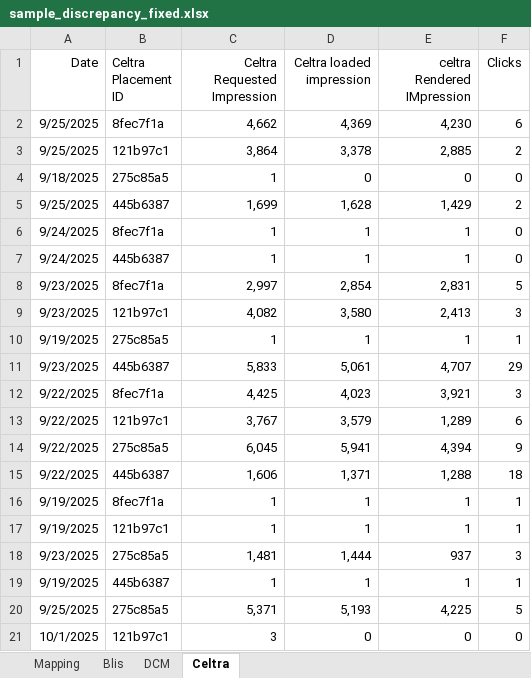
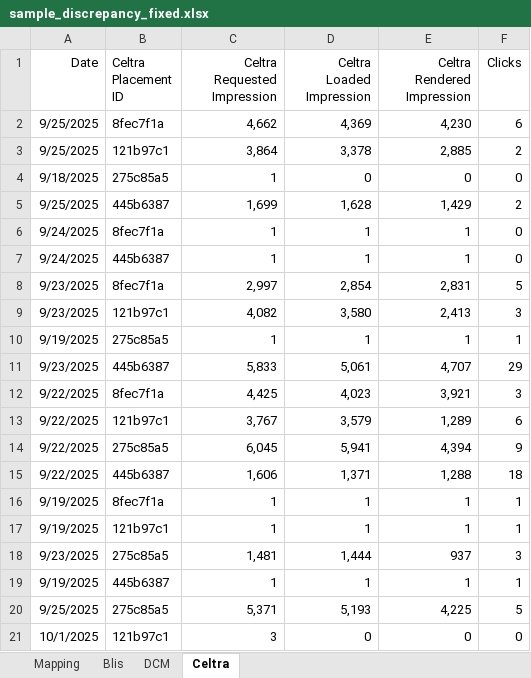
Before and after one commit to Mr-khan1100/Report-Automation, an Excel workbook: sample_discrepancy_fixed.xlsx, sheet Celtra, drawn as a sheet; values as stored, in another font and other column widths than the file's, no borders; the diff names each change by its address in the sheet, - before the commit and + after, or states it on an @@ line.

Commit message:
celtra DCm blis together report handled

```diff
--- a/sample_discrepancy_fixed.xlsx (sheet Celtra)
+++ b/sample_discrepancy_fixed.xlsx (sheet Celtra)
-D1: Celtra loaded impression
+D1: Celtra Loaded Impression
-E1: celtra Rendered IMpression
+E1: Celtra Rendered Impression
```
Also changed, not shown: 1 other file.
